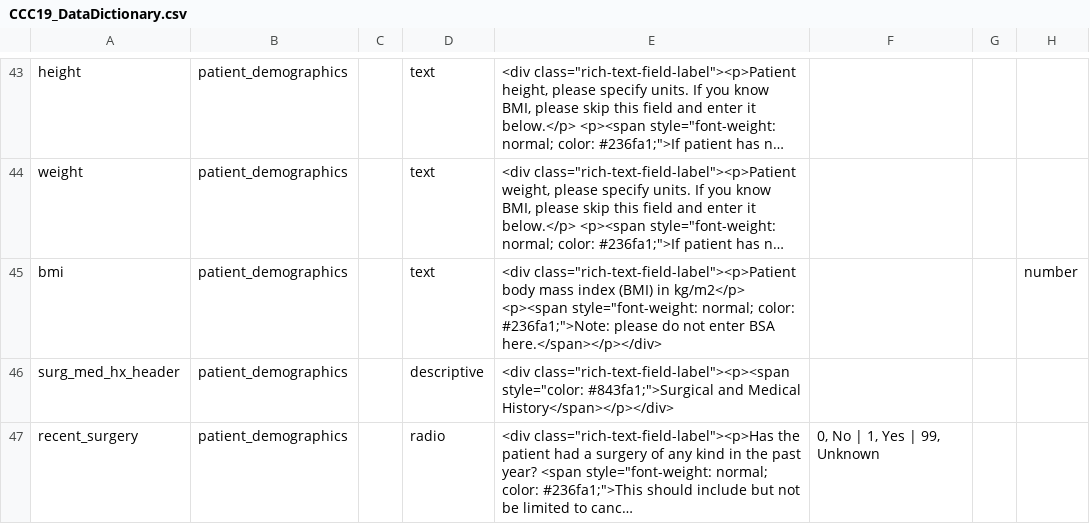
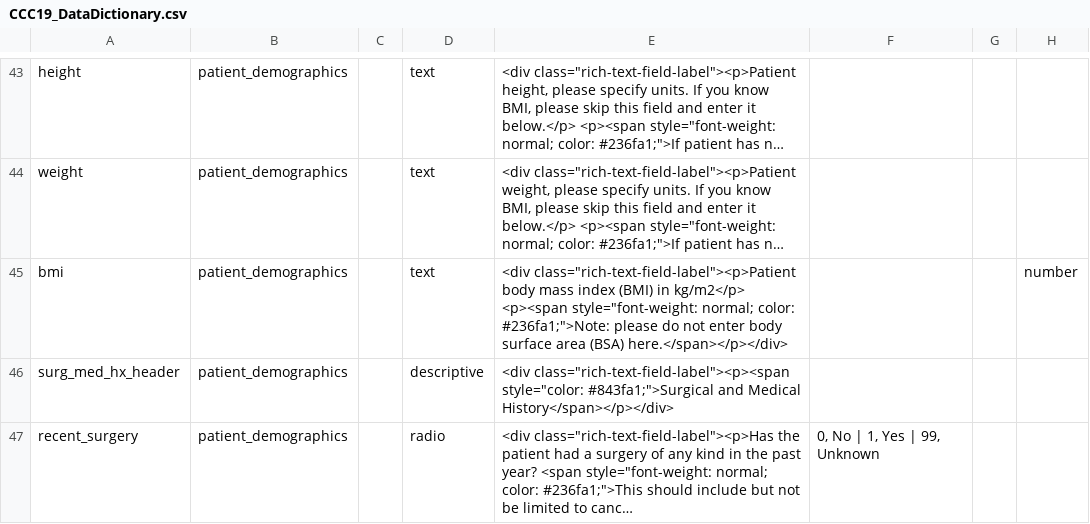
Before and after one commit to covidncancer/CCC19_dictionary, a CSV file: CCC19_DataDictionary.csv, drawn as a sheet; only a part is shown, gaps mark what is left out; long unchanged cells end in …; the diff covers the shown part only; the diff names each change by its address in the sheet, - before the commit and + after, or states it on an @@ line.

```diff
--- a/CCC19_DataDictionary.csv
+++ b/CCC19_DataDictionary.csv
-E45: …not enter BSA here.</span></p></div>
+E45: …not enter body surface area (BSA) here.</span></p></div>
```
Also changed, not shown: 2 added rows elsewhere in this file.
